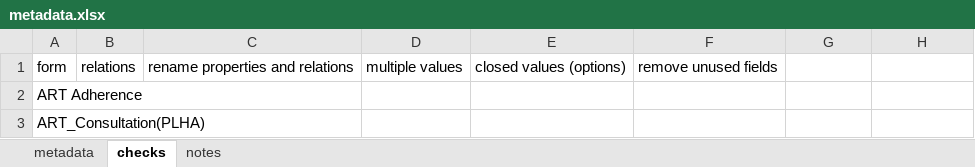
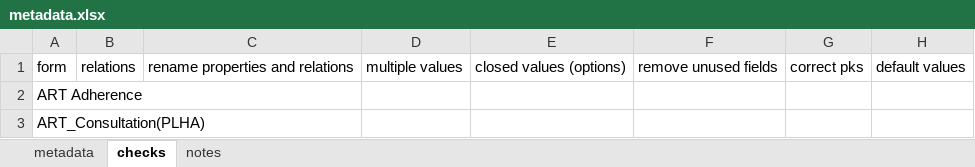
Before and after one commit to platyplus/cerberus, an Excel workbook: importer/metadata.xlsx, sheet checks, drawn as a sheet; values as stored, in another font and other column widths than the file's, no borders; the diff names each change by its address in the sheet, - before the commit and + after, or states it on an @@ line.

Commit message:
arrays and default values

```diff
--- a/importer/metadata.xlsx (sheet checks)
+++ b/importer/metadata.xlsx (sheet checks)
-G1: (empty)
+G1: correct pks
-H1: (empty)
+H1: default values
```
Also changed, not shown: sheet metadata, hidden cells, 18 other files.
